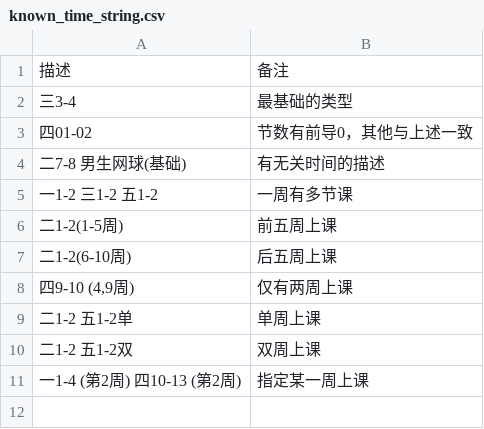
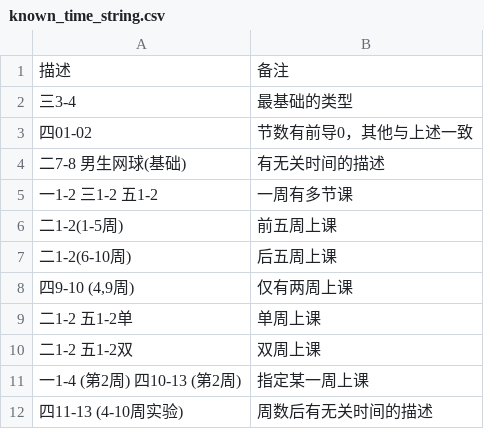
Before and after one commit to stormyyd/shu-course-to-csv, a CSV file: known_time_string.csv, drawn as a sheet.

```diff
--- a/known_time_string.csv
+++ b/known_time_string.csv
@@ -11 +11,2 @@
 一1-4 (第2周) 四10-13 (第2周),指定某一周上课
+四11-13 (4-10周实验),周数后有无关时间的描述
```
Also changed, not shown: 2 other files.
